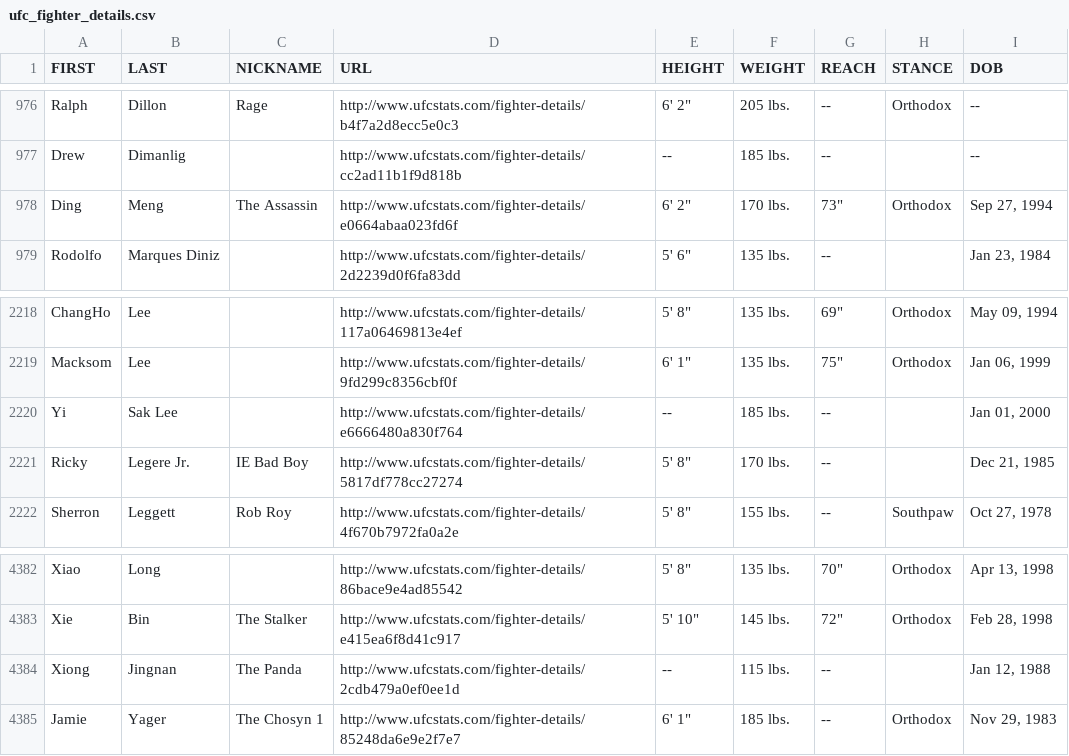
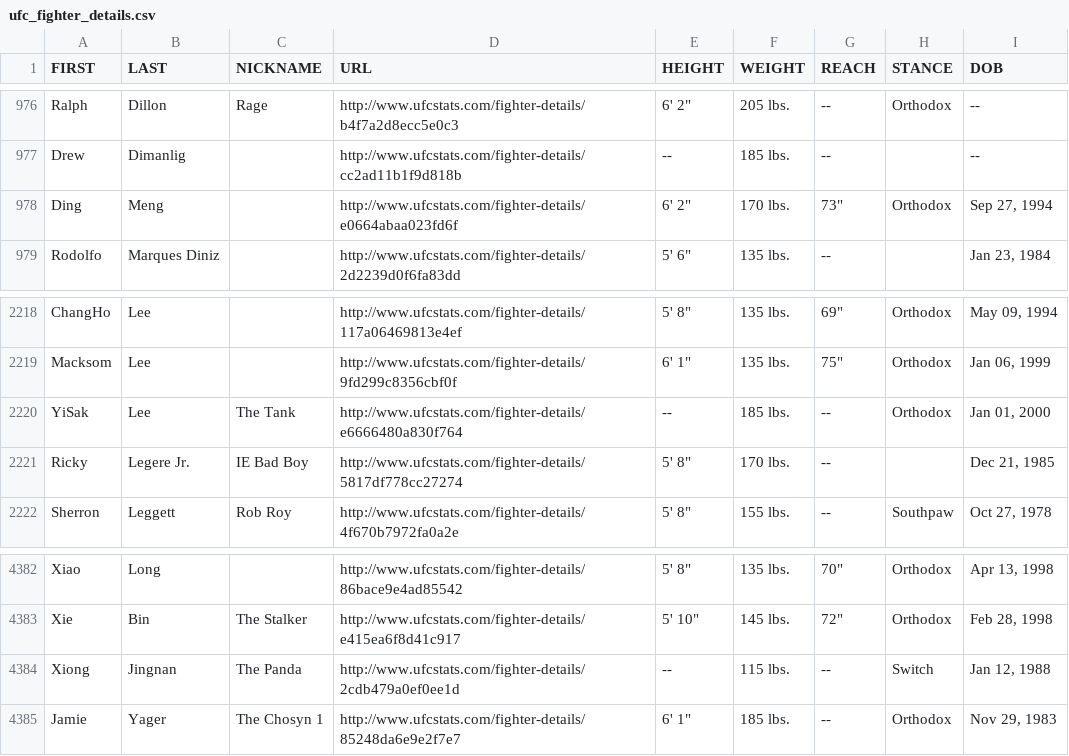
Before and after one commit to sockybobocky/ufc-data, a CSV file: ufc_fighter_details.csv, drawn as a sheet; only a part is shown, gaps mark what is left out.

```diff
--- a/ufc_fighter_details.csv
+++ b/ufc_fighter_details.csv
@@ -977,3 +977,3 @@ Ralph,Dillon,Rage,http://www.ufcstats.com/fighter-details/b4f7a2d8ecc5e0c3,"6' 2
 Drew,Dimanlig,,http://www.ufcstats.com/fighter-details/cc2ad11b1f9d818b,--,185 lbs.,--,,--
-Ding,Meng,The Assassin,http://www.ufcstats.com/fighter-details/e0664abaa023fd6f,"6' 2""",170 lbs.,"73""",Orthodox,"Sep 27, 1994"
+Ding,Meng,,http://www.ufcstats.com/fighter-details/e0664abaa023fd6f,"6' 2""",170 lbs.,"73""",Orthodox,"Sep 27, 1994"
 Rodolfo,Marques Diniz,,http://www.ufcstats.com/fighter-details/2d2239d0f6fa83dd,"5' 6""",135 lbs.,--,,"Jan 23, 1984"
@@ -2219,3 +2219,3 @@ ChangHo,Lee,,http://www.ufcstats.com/fighter-details/117a06469813e4ef,"5' 8""",1
 Macksom,Lee,,http://www.ufcstats.com/fighter-details/9fd299c8356cbf0f,"6' 1""",135 lbs.,"75""",Orthodox,"Jan 06, 1999"
-Yi,Sak Lee,,http://www.ufcstats.com/fighter-details/e6666480a830f764,--,185 lbs.,--,,"Jan 01, 2000"
+YiSak,Lee,The Tank,http://www.ufcstats.com/fighter-details/e6666480a830f764,--,185 lbs.,--,Orthodox,"Jan 01, 2000"
 Ricky,Legere Jr.,IE Bad Boy,http://www.ufcstats.com/fighter-details/5817df778cc27274,"5' 8""",170 lbs.,--,,"Dec 21, 1985"
@@ -4383,3 +4383,3 @@ Xiao,Long,,http://www.ufcstats.com/fighter-details/86bace9e4ad85542,"5' 8""",135
 Xie,Bin,The Stalker,http://www.ufcstats.com/fighter-details/e415ea6f8d41c917,"5' 10""",145 lbs.,"72""",Orthodox,"Feb 28, 1998"
-Xiong,Jingnan,The Panda,http://www.ufcstats.com/fighter-details/2cdb479a0ef0ee1d,--,115 lbs.,--,,"Jan 12, 1988"
+Xiong,Jingnan,The Panda,http://www.ufcstats.com/fighter-details/2cdb479a0ef0ee1d,--,115 lbs.,--,Switch,"Jan 12, 1988"
 Jamie,Yager,The Chosyn 1,http://www.ufcstats.com/fighter-details/85248da6e9e2f7e7,"6' 1""",185 lbs.,--,Orthodox,"Nov 29, 1983"
```
Also changed, not shown: ufc_betting_odds.csv, ufc_fighter_profiles.csv, 4 other files.
